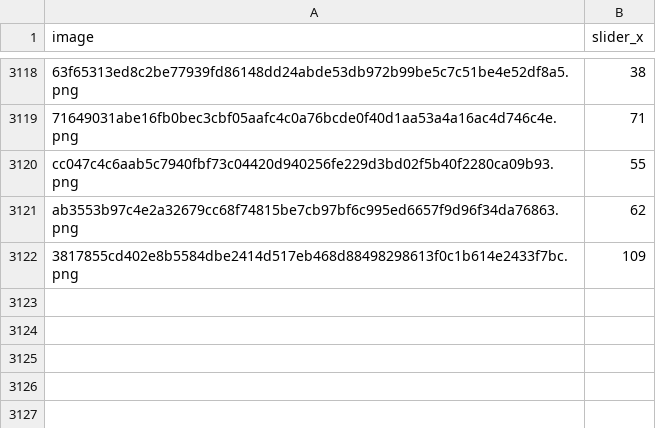
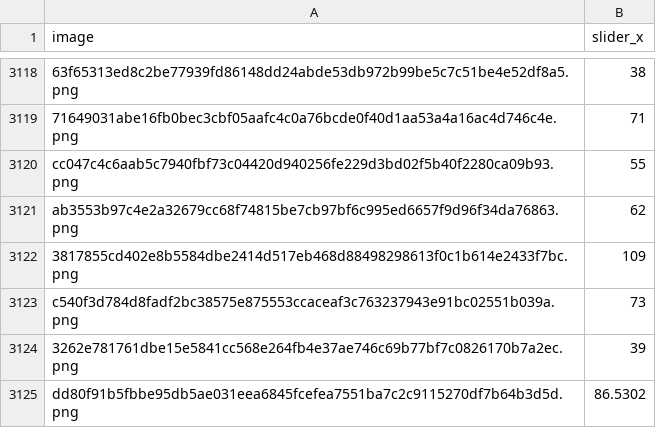
Before and after one commit to Huyt13/cap_sp, a CSV file: labels.csv, drawn as a sheet; only a part is shown, gaps mark what is left out; the diff names each change by its address in the sheet, - before the commit and + after, or states it on an @@ line.

Commit message:
Update labels.csv

```diff
--- a/labels.csv
+++ b/labels.csv
+row 3123: c540f3d784d8fadf2bc38575e875553ccaceaf3c763237943e91bc02551b039a.png | 73
+row 3124: 3262e781761dbe15e5841cc568e264fb4e37ae746c69b77bf7c0826170b7a2ec.png | 39
+row 3125: dd80f91b5fbbe95db5ae031eea6845fcefea7551ba7c2c9115270df7b64b3d5d.png | 86.5302
```
